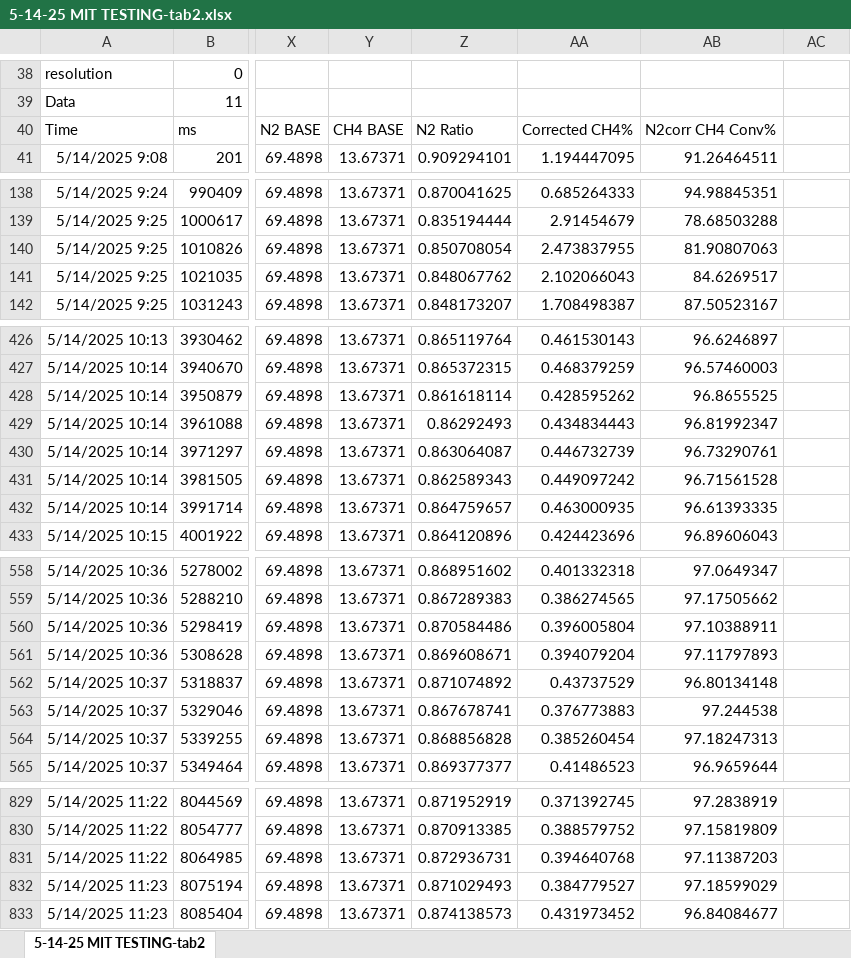
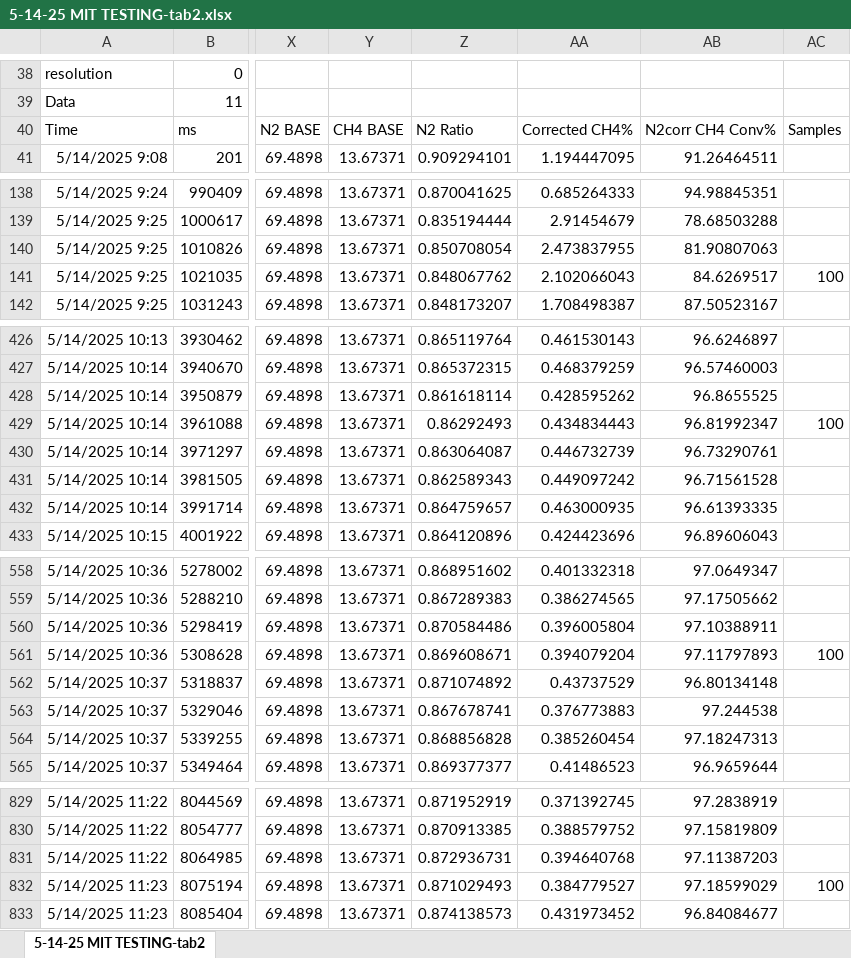
Before and after one commit to emzhoyt/RGA--MIT-Template, an Excel workbook: RGA%-MIT Template/5-14-25 MIT TESTING-tab2.xlsx, sheet 5-14-25 MIT TESTING-tab2, drawn as a sheet; only a part is shown, gaps mark what is left out; values as stored, in another font and other column widths than the file's, no borders; the diff covers the shown part only; the diff names each change by its address in the sheet, - before the commit and + after, or states it on an @@ line.

Commit message:
included the samples column to be included as a bar format

```diff
--- a/RGA%-MIT Template/5-14-25 MIT TESTING-tab2.xlsx (sheet 5-14-25 MIT TESTING-tab2)
+++ b/RGA%-MIT Template/5-14-25 MIT TESTING-tab2.xlsx (sheet 5-14-25 MIT TESTING-tab2)
-AC40: (empty)
+AC40: Samples
-AC141: (empty)
+AC141: 100
-AC429: (empty)
+AC429: 100
-AC561: (empty)
+AC561: 100
-AC832: (empty)
+AC832: 100
```
Also changed, not shown: 7 edited cells elsewhere in this sheet, 12 other files.
